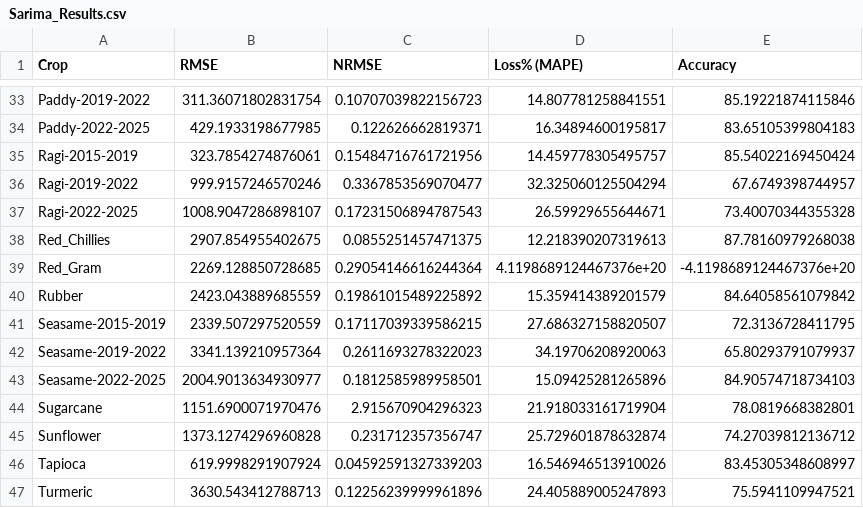
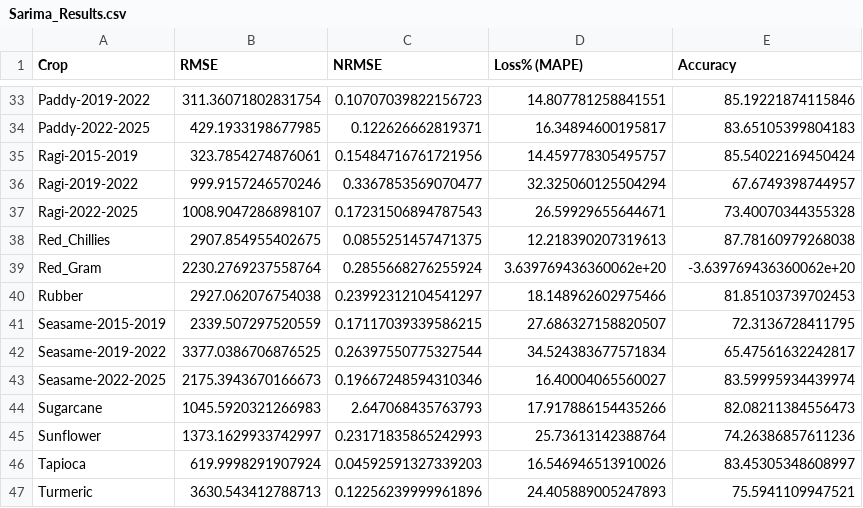
Before and after one commit to SidScam10/Crop-Price-Prediction-DL, a CSV file: DL-Models/Sarimax_Results/Sarima_Results.csv, drawn as a sheet; only a part is shown, gaps mark what is left out; the diff covers the shown part only.

```diff
--- a/DL-Models/Sarimax_Results/Sarima_Results.csv
+++ b/DL-Models/Sarimax_Results/Sarima_Results.csv
@@ -38,9 +38,9 @@ Ragi-2022-2025,1008.9047286898107,0.17231506894787543,26.59929655644671,73.40070
 Red_Chillies,2907.854955402675,0.0855251457471375,12.218390207319613,87.78160979268038
-Red_Gram,2269.128850728685,0.29054146616244364,4.1198689124467376e+20,-4.1198689124467376e+20
-Rubber,2423.043889685559,0.19861015489225892,15.359414389201579,84.64058561079842
+Red_Gram,2230.2769237558764,0.2855668276255924,3.639769436360062e+20,-3.639769436360062e+20
+Rubber,2927.062076754038,0.23992312104541297,18.148962602975466,81.85103739702453
 Seasame-2015-2019,2339.507297520559,0.17117039339586215,27.686327158820507,72.3136728411795
-Seasame-2019-2022,3341.139210957364,0.2611693278322023,34.19706208920063,65.80293791079937
-Seasame-2022-2025,2004.9013634930977,0.1812585989958501,15.09425281265896,84.90574718734103
-Sugarcane,1151.6900071970476,2.915670904296323,21.918033161719904,78.0819668382801
-Sunflower,1373.1274296960828,0.231712357356747,25.729601878632874,74.27039812136712
+Seasame-2019-2022,3377.0386706876525,0.26397550775327544,34.524383677571834,65.47561632242817
+Seasame-2022-2025,2175.3943670166673,0.19667248594310346,16.40004065560027,83.59995934439974
+Sugarcane,1045.5920321266983,2.647068435763793,17.917886154435266,82.08211384556473
+Sunflower,1373.1629933742997,0.23171835865242993,25.73613142388764,74.26386857611236
 Tapioca,619.9998291907924,0.04592591327339203,16.546946513910026,83.45305348608997
```
Also changed, not shown: 52 edited cells elsewhere in this file, 19 other files.
